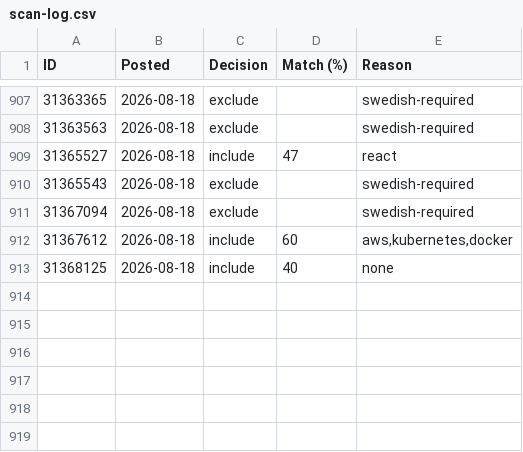
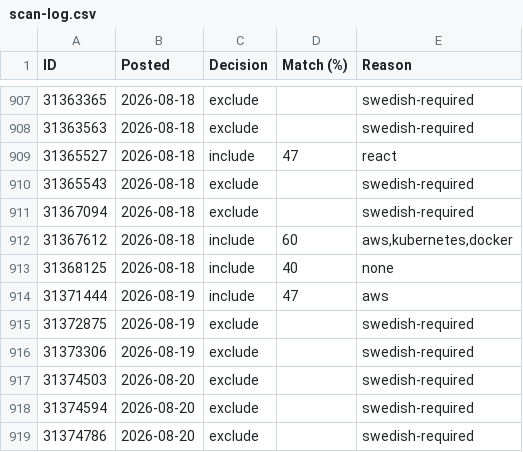
Before and after one commit to miroljub1995/job-posts, a CSV file: arbetsformedlingen.se/scan-log.csv, drawn as a sheet; only a part is shown, gaps mark what is left out; the diff names each change by its address in the sheet, - before the commit and + after, or states it on an @@ line.

```diff
--- a/arbetsformedlingen.se/scan-log.csv
+++ b/arbetsformedlingen.se/scan-log.csv
+row 914: 31371444 | 2026-08-19 | include | 47 | aws
+row 915: 31372875 | 2026-08-19 | exclude |  | swedish-required
+row 916: 31373306 | 2026-08-19 | exclude |  | swedish-required
+row 917: 31374503 | 2026-08-20 | exclude |  | swedish-required
+row 918: 31374594 | 2026-08-20 | exclude |  | swedish-required
+row 919: 31374786 | 2026-08-20 | exclude |  | swedish-required
```
Also changed, not shown: arbetsformedlingen.se/jobs.csv, 1 other file.
